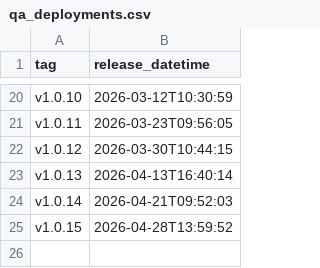
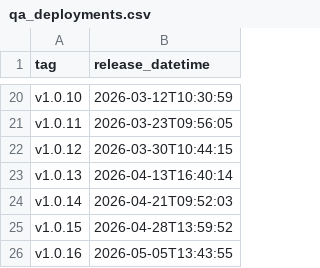
Before and after one commit to NHSDigital/eps-assist-me, a CSV file: _data/qa_deployments.csv, drawn as a sheet; only a part is shown, gaps mark what is left out.

```diff
--- a/_data/qa_deployments.csv
+++ b/_data/qa_deployments.csv
@@ -25 +25,2 @@ v1.0.14,2026-04-21T09:52:03
 v1.0.15,2026-04-28T13:59:52
+v1.0.16,2026-05-05T13:43:55
```
Also changed, not shown: 1 other file.
